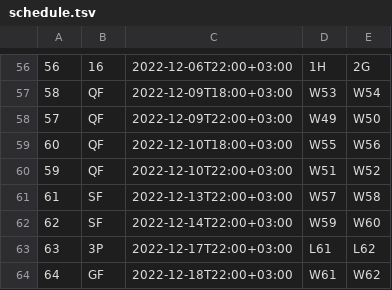
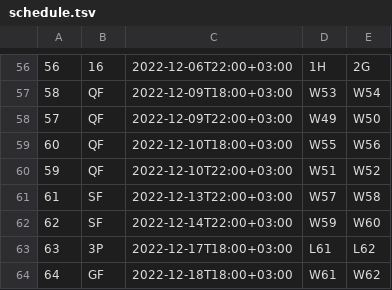
Before and after one commit to gilmoreorless/qatar2022-schedule, a TSV file: src/assets/schedule.tsv, drawn as a sheet; only a part is shown, gaps mark what is left out.

Commit message:
Fix incorrect times for the last 2 matches
Apparently the original data source I used wasn't 100% accurate.

```diff
--- a/src/assets/schedule.tsv
+++ b/src/assets/schedule.tsv
@@ -62,3 +62,3 @@
 62	SF	2022-12-14T22:00+03:00	W59	W60
-63	3P	2022-12-17T22:00+03:00	L61	L62
-64	GF	2022-12-18T22:00+03:00	W61	W62
+63	3P	2022-12-17T18:00+03:00	L61	L62
+64	GF	2022-12-18T18:00+03:00	W61	W62
```
